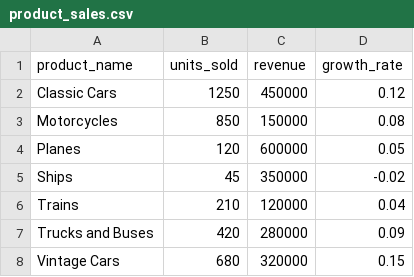
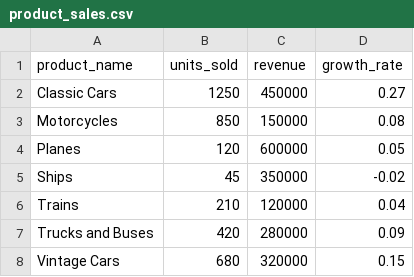
Before and after one commit to ZainKhan3223/Revenue-Analysis-, a CSV file: api/product_sales.csv, drawn as a sheet.

```diff
--- a/api/product_sales.csv
+++ b/api/product_sales.csv
@@ -1,3 +1,3 @@
 product_name,units_sold,revenue,growth_rate
-Classic Cars,1250,450000,0.12
+Classic Cars,1250,450000,0.27
 Motorcycles,850,150000,0.08
```
Also changed, not shown: 12 other files.
